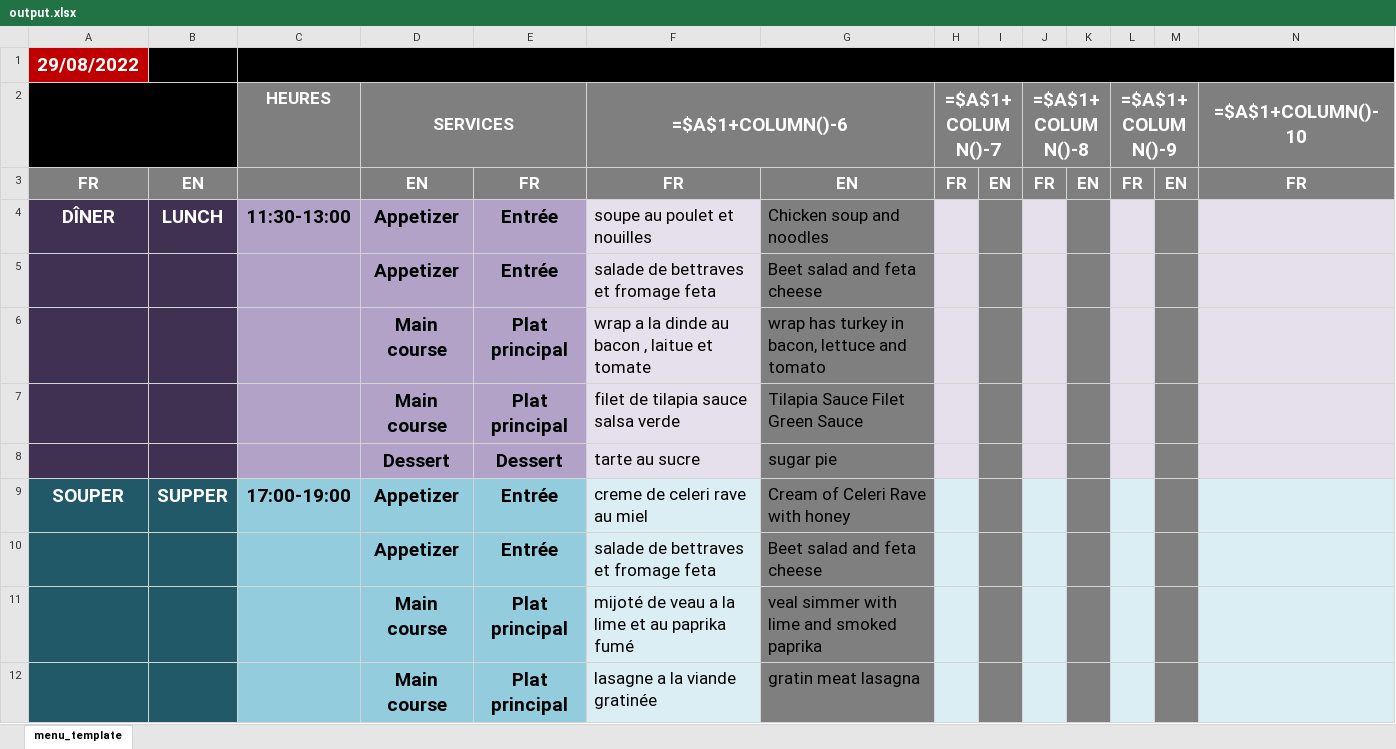
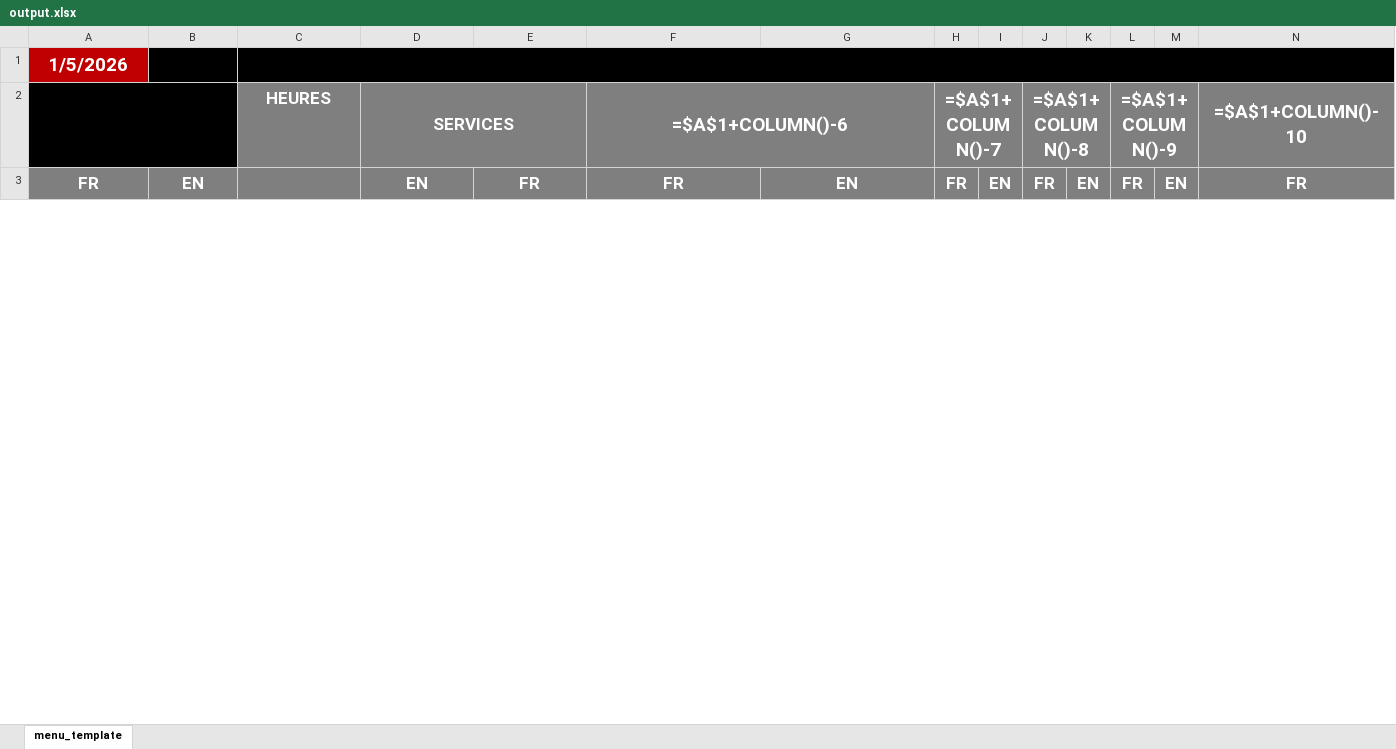
Before and after one commit to Mastalp/menu, an Excel workbook: refactor/output.xlsx, sheet menu_template, drawn as a sheet; only a part is shown; values as stored, in another font and other column widths than the file's, no borders; formulas without a stored value are shown as written; removed rows and columns are numbered as before the commit, all else as after; rows hold the shown columns only; the diff covers the shown part only; the diff names each change by its address in the sheet, - before the commit and + after, or states it on an @@ line.

Commit message:
MenuFiller works, needs integration into app.py

```diff
--- a/refactor/output.xlsx (sheet menu_template)
+++ b/refactor/output.xlsx (sheet menu_template)
-A1: 29/08/2022
+A1: 1/5/2026
-row 4: DÎNER | LUNCH | 11:30-13:00 | Appetizer | Entrée | soupe au poulet et nouilles | Chicken soup and noodles
-row 5:  |  |  | Appetizer | Entrée | salade de bettraves et fromage feta | Beet salad and feta cheese
-row 6:  |  |  | Main course | Plat principal | wrap a la dinde au bacon , laitue et tomate | wrap has turkey in bacon, lettuce and tomato
-row 7:  |  |  | Main course | Plat principal | filet de tilapia sauce salsa verde | Tilapia Sauce Filet Green Sauce
-row 8:  |  |  | Dessert | Dessert | tarte au sucre | sugar pie
-row 9: SOUPER | SUPPER | 17:00-19:00 | Appetizer | Entrée | creme de celeri rave au miel | Cream of Celeri Rave with honey
-row 10:  |  |  | Appetizer | Entrée | salade de bettraves et fromage feta | Beet salad and feta cheese
-row 11:  |  |  | Main course | Plat principal | mijoté de veau a la lime et au paprika fumé | veal simmer with lime and smoked paprika
-row 12:  |  |  | Main course | Plat principal | lasagne a la viande gratinée | gratin meat lasagna
```
Also changed, not shown: 10 added rows and 1 removed row elsewhere in this sheet, 6 other files.
